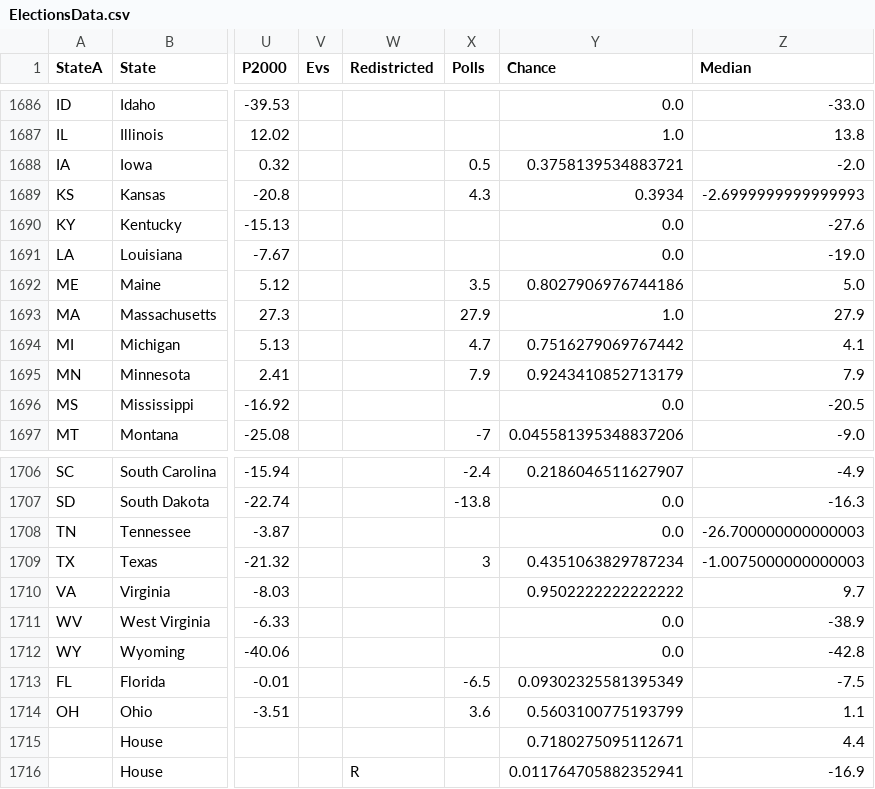
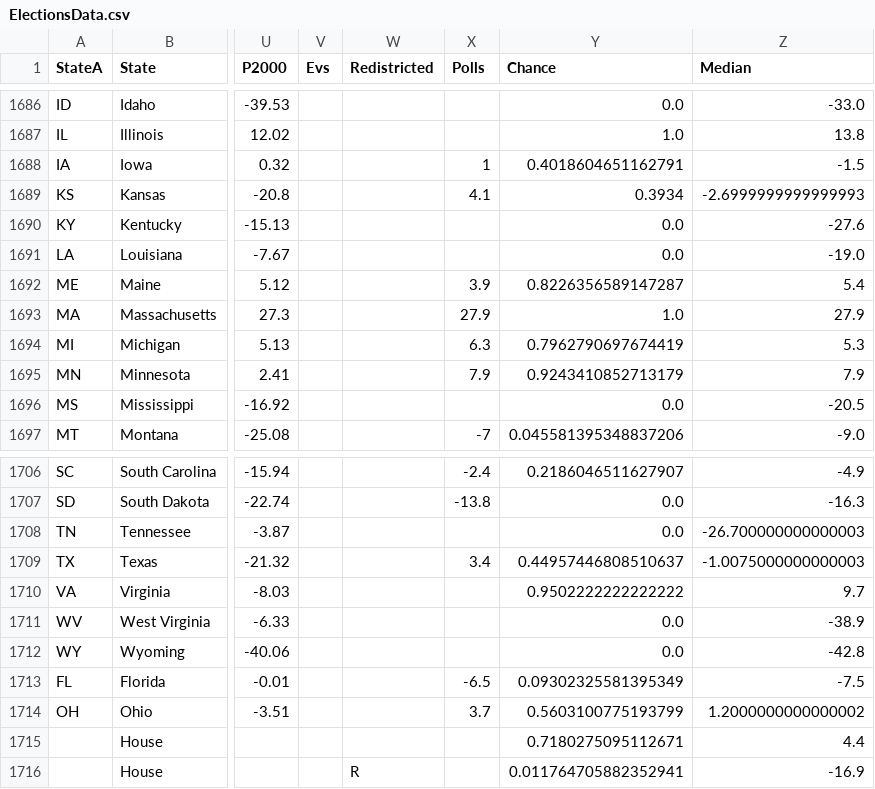
Before and after one commit to ElectionMap-lol/electionmap, a CSV file: ModelData/ElectionsData.csv, drawn as a sheet; only a part is shown, gaps mark what is left out; the diff names each change by its address in the sheet, - before the commit and + after, or states it on an @@ line.

Commit message:
Update ElectionsData.csv

```diff
--- a/ModelData/ElectionsData.csv
+++ b/ModelData/ElectionsData.csv
-X1688 (Polls): 0.5
+X1688 (Polls): 1
-Y1688 (Chance): 0.3758139534883721
+Y1688 (Chance): 0.4018604651162791
-Z1688 (Median): -2.0
+Z1688 (Median): -1.5
-X1689 (Polls): 4.3
+X1689 (Polls): 4.1
-X1692 (Polls): 3.5
+X1692 (Polls): 3.9
-Y1692 (Chance): 0.8027906976744186
+Y1692 (Chance): 0.8226356589147287
-Z1692 (Median): 5.0
+Z1692 (Median): 5.4
-X1694 (Polls): 4.7
+X1694 (Polls): 6.3
-Y1694 (Chance): 0.7516279069767442
+Y1694 (Chance): 0.7962790697674419
-Z1694 (Median): 4.1
+Z1694 (Median): 5.3
-X1709 (Polls): 3
+X1709 (Polls): 3.4
-Y1709 (Chance): 0.4351063829787234
+Y1709 (Chance): 0.44957446808510637
-X1714 (Polls): 3.6
+X1714 (Polls): 3.7
-Z1714 (Median): 1.1
+Z1714 (Median): 1.2000000000000002
```
